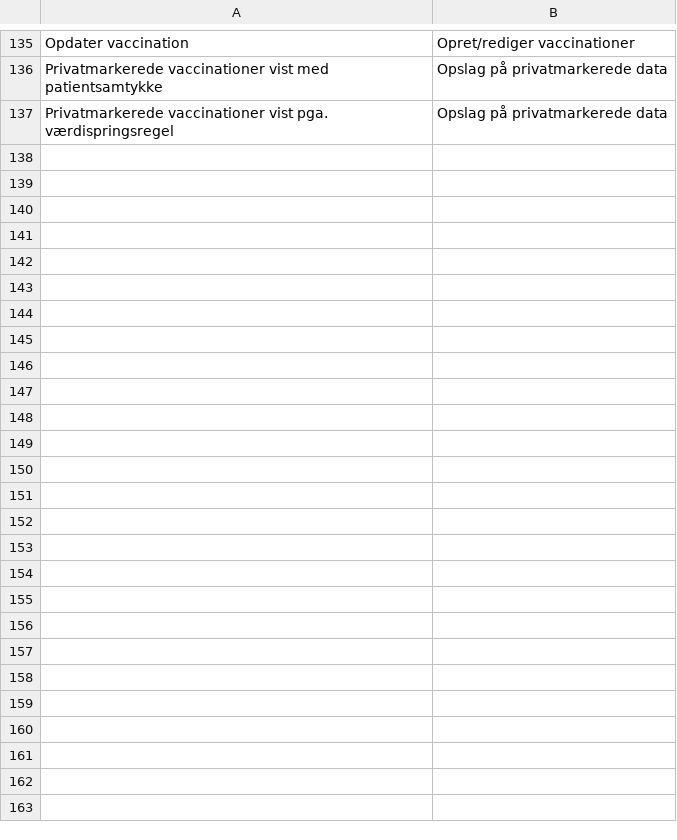
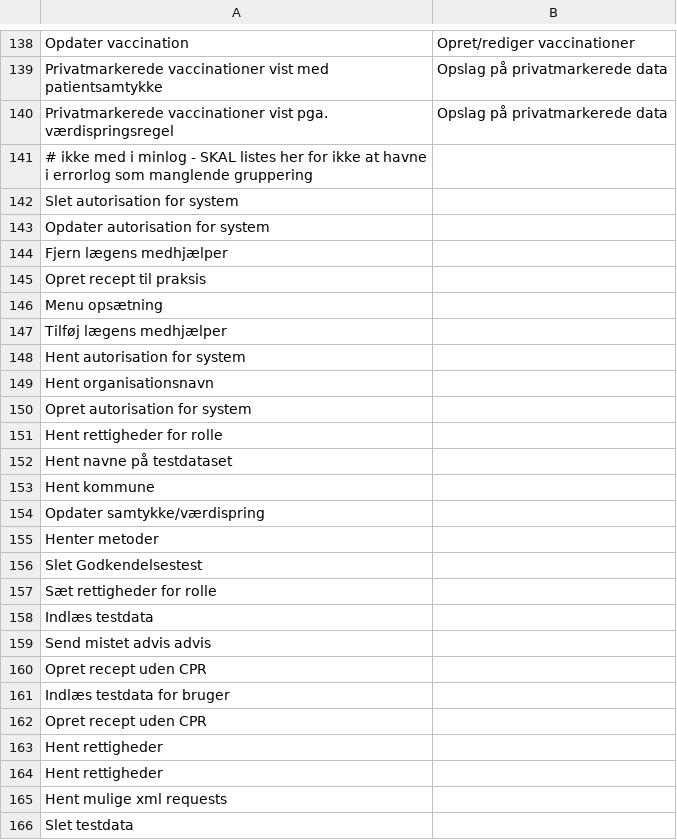
Before and after one commit to trifork/fmk-minlog-categories, a CSV file: src/MinLogActionMap.csv, drawn as a sheet; only a part is shown, gaps mark what is left out; the diff covers the shown part only; the diff names each change by its address in the sheet, - before the commit and + after, or states it on an @@ line.

Commit message:
Tilføjet "ignore-liste", actions der ikke skal fejllogges men heller ikke minlogges

```diff
--- a/src/MinLogActionMap.csv
+++ b/src/MinLogActionMap.csv
+row 141: # ikke med i minlog - SKAL listes her for ikke at havne i errorlog som manglende gruppering
+row 142: Slet autorisation for system
+row 143: Opdater autorisation for system
+row 144: Fjern lægens medhjælper
+row 145: Opret recept til praksis
+row 146: Menu opsætning
+row 147: Tilføj lægens medhjælper
+row 148: Hent autorisation for system
+row 149: Hent organisationsnavn
+row 150: Opret autorisation for system
+row 151: Hent rettigheder for rolle
+row 152: Hent navne på testdataset
+row 153: Hent kommune
+row 154: Opdater samtykke/værdispring
+row 155: Henter metoder
+row 156: Slet Godkendelsestest
+row 157: Sæt rettigheder for rolle
+row 158: Indlæs testdata
+row 159: Send mistet advis advis
+row 160: Opret recept uden CPR
+row 161: Indlæs testdata for bruger
+row 162: Opret recept uden CPR
+row 163: Hent rettigheder
+row 164: Hent rettigheder
+row 165: Hent mulige xml requests
+row 166: Slet testdata
```
Also changed, not shown: 3 added rows elsewhere in this file, 3 other files.
